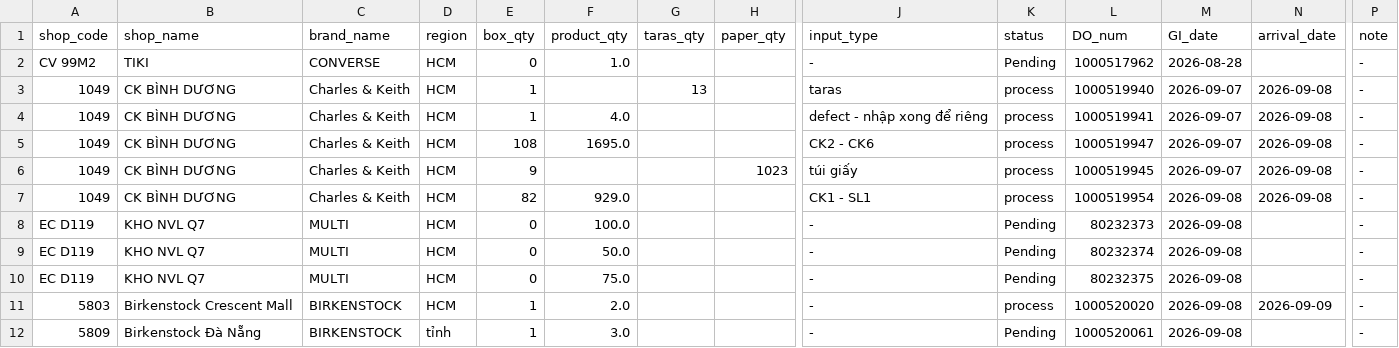
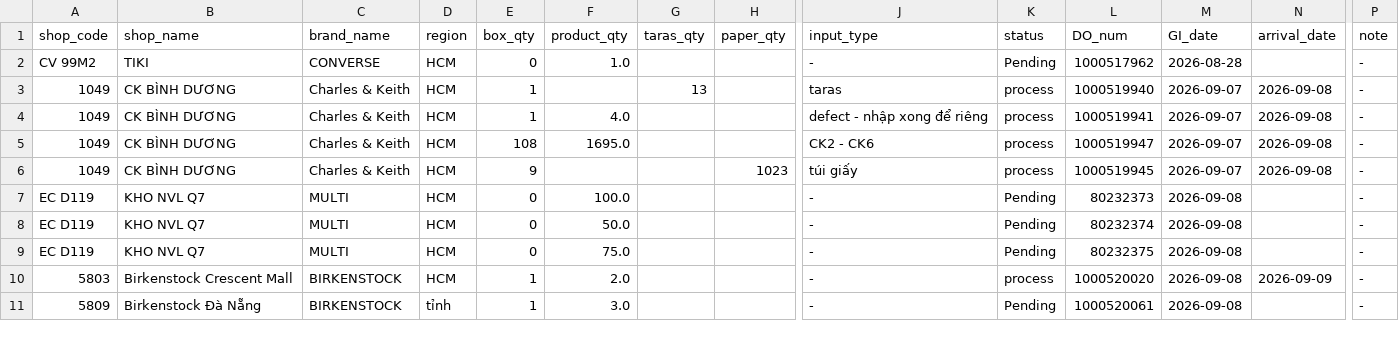
Before and after one commit to thuanmaison113-boop/report, a CSV file: inbound.csv, drawn as a sheet; only a part is shown, gaps mark what is left out; rows hold the shown columns only; the diff names each change by its address in the sheet, - before the commit and + after, or states it on an @@ line.

```diff
--- a/inbound.csv
+++ b/inbound.csv
-row 7: 1049 | CK BÌNH DƯƠNG | Charles & Keith | HCM | 82 | 929.0 |  |  | CK1 - SL1 | process | 1000519954 | 2026-09-08 | 2026-09-08 | -
```
Also changed, not shown: outbound.csv.
